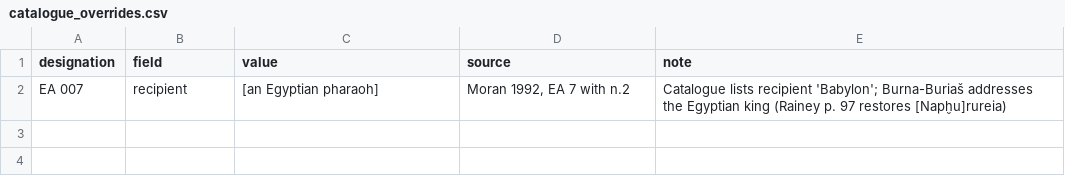
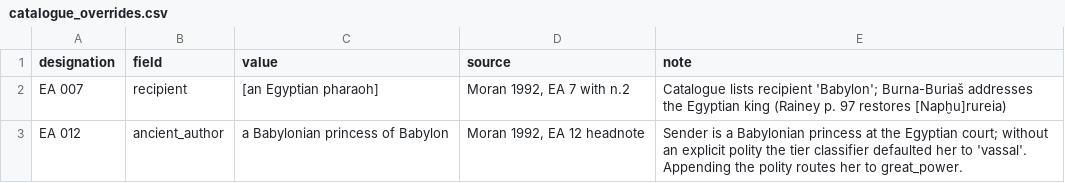
Before and after one commit to conorreid/ussira-pitati, a CSV file: registry/catalogue_overrides.csv, drawn as a sheet; the diff names each change by its address in the sheet, - before the commit and + after, or states it on an @@ line.

```diff
--- a/registry/catalogue_overrides.csv
+++ b/registry/catalogue_overrides.csv
+row 3: EA 012 | ancient_author | a Babylonian princess of Babylon | Moran 1992, EA 12 headnote | Sender is a Babylonian princess at the Egyptian court; without an explicit polity the tier classifier defaulted her to 'vassal'. Appending the polity routes her to great_power.
```
Also changed, not shown: data/derived/edges_mention.csv, data/derived/letter_persons.csv, 25 other files.
